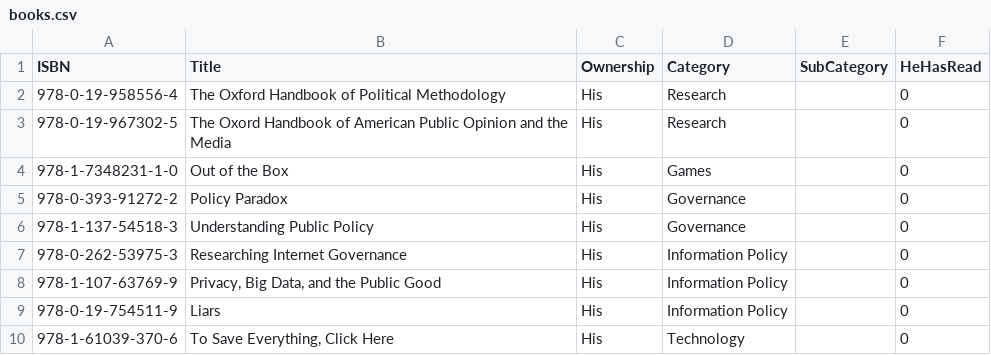
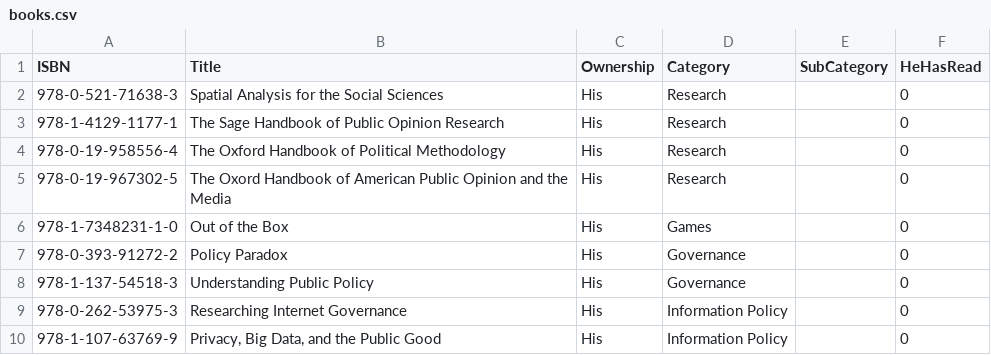
Before and after one commit to ThoughtfulPractice/books_catalogue_vis, a CSV file: data/raw/books.csv, drawn as a sheet; only a part is shown; the shorter side is filled out with more unchanged rows.

Commit message:
Update books.csv

```diff
--- a/data/raw/books.csv
+++ b/data/raw/books.csv
@@ -1,2 +1,4 @@
 ISBN,Title,Ownership,Category,SubCategory,HeHasRead
+978-0-521-71638-3,Spatial Analysis for the Social Sciences,His,Research,,0
+978-1-4129-1177-1,The Sage Handbook of Public Opinion Research,His,Research,,0
 978-0-19-958556-4,The Oxford Handbook of Political Methodology,His,Research,,0
```
